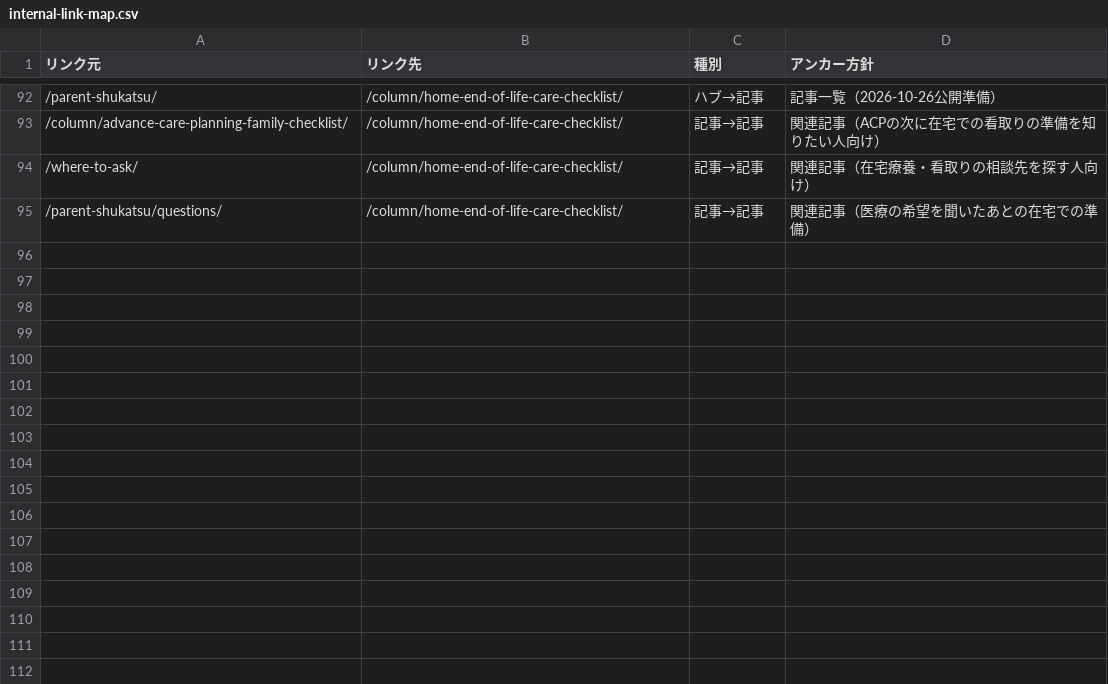
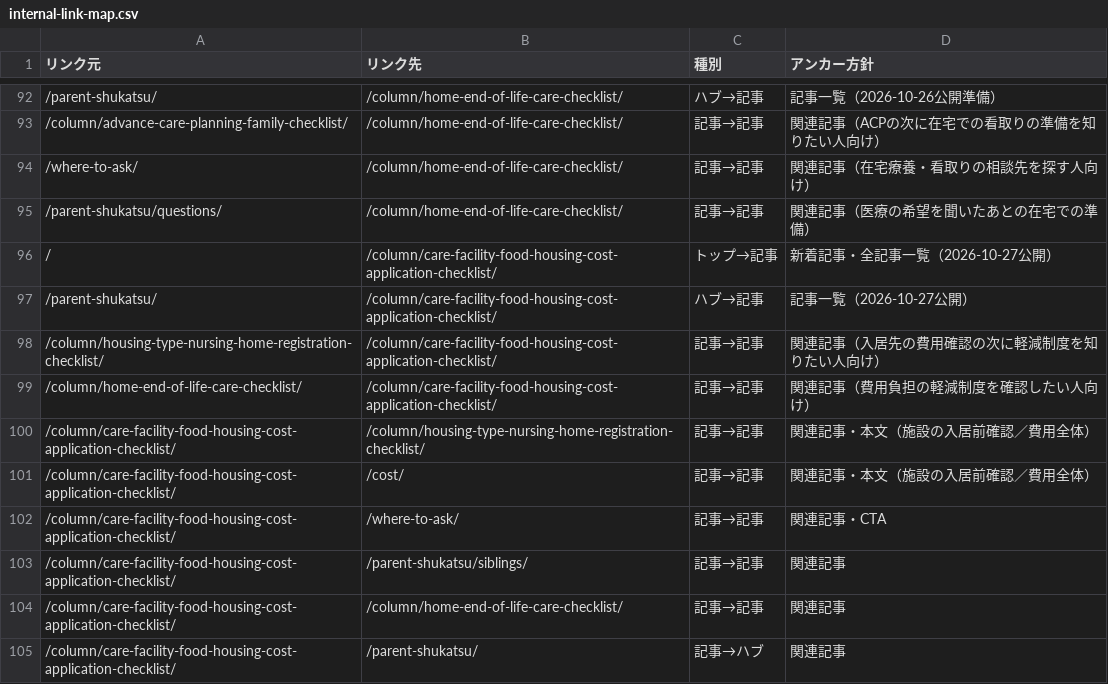
Before and after one commit to tfqys680-jpg/shukatsu-site, a CSV file: docs/seo/internal-link-map.csv, drawn as a sheet; only a part is shown, gaps mark what is left out; the diff names each change by its address in the sheet, - before the commit and + after, or states it on an @@ line.

```diff
--- a/docs/seo/internal-link-map.csv
+++ b/docs/seo/internal-link-map.csv
+row 96: / | /column/care-facility-food-housing-cost-application-checklist/ | トップ→記事 | 新着記事・全記事一覧（2026-10-27公開）
+row 97: /parent-shukatsu/ | /column/care-facility-food-housing-cost-application-checklist/ | ハブ→記事 | 記事一覧（2026-10-27公開）
+row 98: /column/housing-type-nursing-home-registration-checklist/ | /column/care-facility-food-housing-cost-application-checklist/ | 記事→記事 | 関連記事（入居先の費用確認の次に軽減制度を知りたい人向け）
+row 99: /column/home-end-of-life-care-checklist/ | /column/care-facility-food-housing-cost-application-checklist/ | 記事→記事 | 関連記事（費用負担の軽減制度を確認したい人向け）
+row 100: /column/care-facility-food-housing-cost-application-checklist/ | /column/housing-type-nursing-home-registration-checklist/ | 記事→記事 | 関連記事・本文（施設の入居前確認／費用全体）
+row 101: /column/care-facility-food-housing-cost-application-checklist/ | /cost/ | 記事→記事 | 関連記事・本文（施設の入居前確認／費用全体）
+row 102: /column/care-facility-food-housing-cost-application-checklist/ | /where-to-ask/ | 記事→記事 | 関連記事・CTA
+row 103: /column/care-facility-food-housing-cost-application-checklist/ | /parent-shukatsu/siblings/ | 記事→記事 | 関連記事
+row 104: /column/care-facility-food-housing-cost-application-checklist/ | /column/home-end-of-life-care-checklist/ | 記事→記事 | 関連記事
+row 105: /column/care-facility-food-housing-cost-application-checklist/ | /parent-shukatsu/ | 記事→ハブ | 関連記事
```
Also changed, not shown: docs/seo/content-inventory.csv, docs/seo/editorial-calendar.csv, 14 other files.
